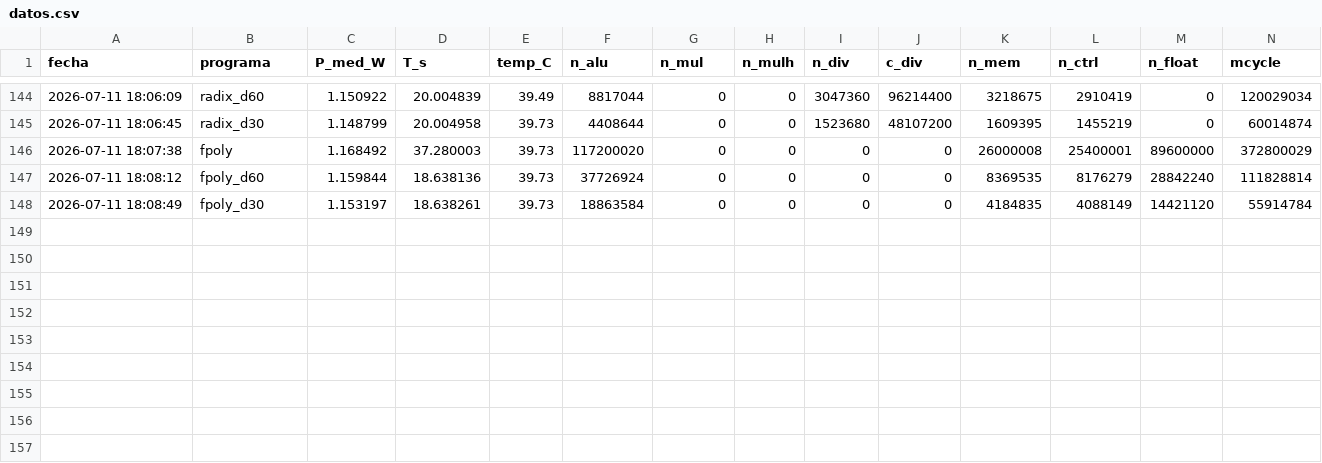
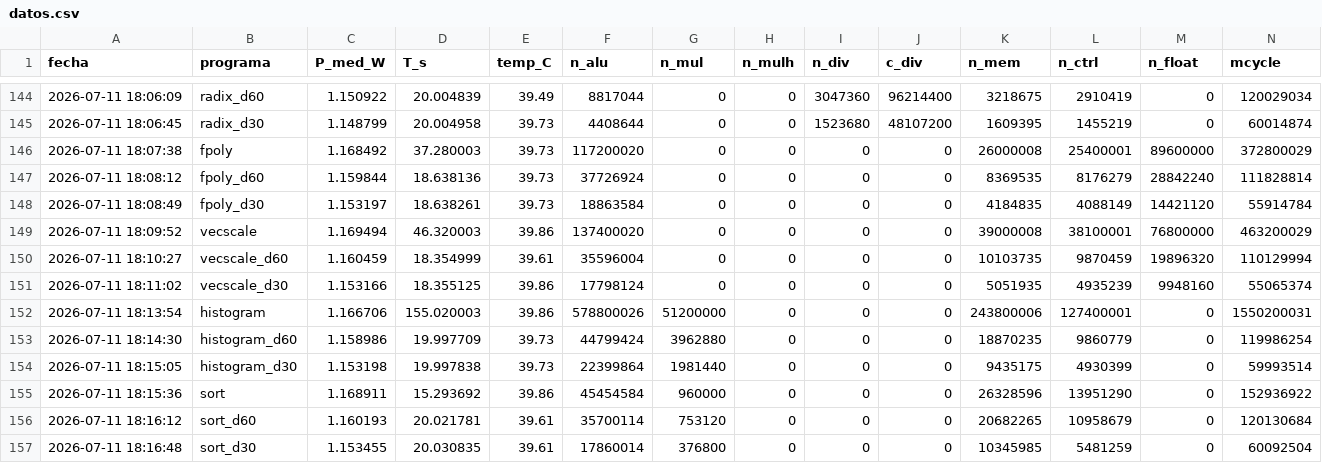
Before and after one commit to JeremySSSSS/tfg-pulpissimo, a CSV file: cv32e40p/firmware/caracterizacion/regresion/datos.csv, drawn as a sheet; only a part is shown, gaps mark what is left out; the diff names each change by its address in the sheet, - before the commit and + after, or states it on an @@ line.

```diff
--- a/cv32e40p/firmware/caracterizacion/regresion/datos.csv
+++ b/cv32e40p/firmware/caracterizacion/regresion/datos.csv
+row 149: 2026-07-11 18:09:52 | vecscale | 1.169494 | 46.320003 | 39.86 | 137400020 | 0 | 0 | 0 | 0 | 39000008 | 38100001 | 76800000 | 463200029
+row 150: 2026-07-11 18:10:27 | vecscale_d60 | 1.160459 | 18.354999 | 39.61 | 35596004 | 0 | 0 | 0 | 0 | 10103735 | 9870459 | 19896320 | 110129994
+row 151: 2026-07-11 18:11:02 | vecscale_d30 | 1.153166 | 18.355125 | 39.86 | 17798124 | 0 | 0 | 0 | 0 | 5051935 | 4935239 | 9948160 | 55065374
+row 152: 2026-07-11 18:13:54 | histogram | 1.166706 | 155.020003 | 39.86 | 578800026 | 51200000 | 0 | 0 | 0 | 243800006 | 127400001 | 0 | 1550200031
+row 153: 2026-07-11 18:14:30 | histogram_d60 | 1.158986 | 19.997709 | 39.73 | 44799424 | 3962880 | 0 | 0 | 0 | 18870235 | 9860779 | 0 | 119986254
+row 154: 2026-07-11 18:15:05 | histogram_d30 | 1.153198 | 19.997838 | 39.73 | 22399864 | 1981440 | 0 | 0 | 0 | 9435175 | 4930399 | 0 | 59993514
+row 155: 2026-07-11 18:15:36 | sort | 1.168911 | 15.293692 | 39.86 | 45454584 | 960000 | 0 | 0 | 0 | 26328596 | 13951290 | 0 | 152936922
+row 156: 2026-07-11 18:16:12 | sort_d60 | 1.160193 | 20.021781 | 39.61 | 35700114 | 753120 | 0 | 0 | 0 | 20682265 | 10958679 | 0 | 120130684
+row 157: 2026-07-11 18:16:48 | sort_d30 | 1.153455 | 20.030835 | 39.61 | 17860014 | 376800 | 0 | 0 | 0 | 10345985 | 5481259 | 0 | 60092504
```
Also changed, not shown: cv32e40p/firmware/caracterizacion/regresion/coeficientes.csv, cv32e40p/firmware/caracterizacion/verificacion.csv, 1 other file.
